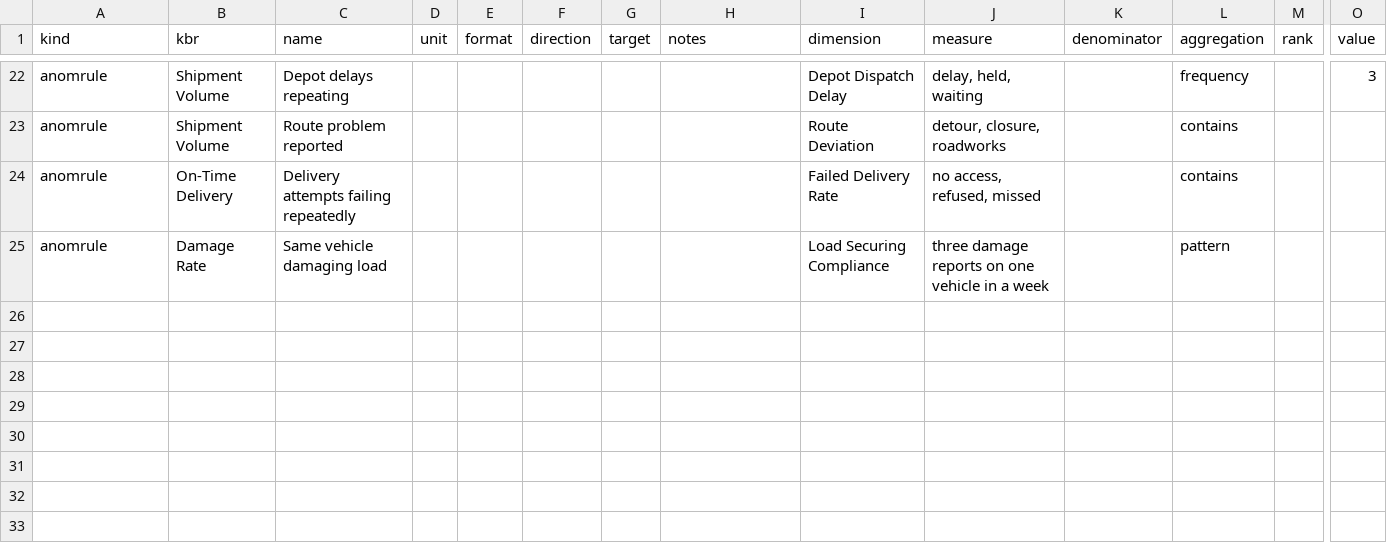
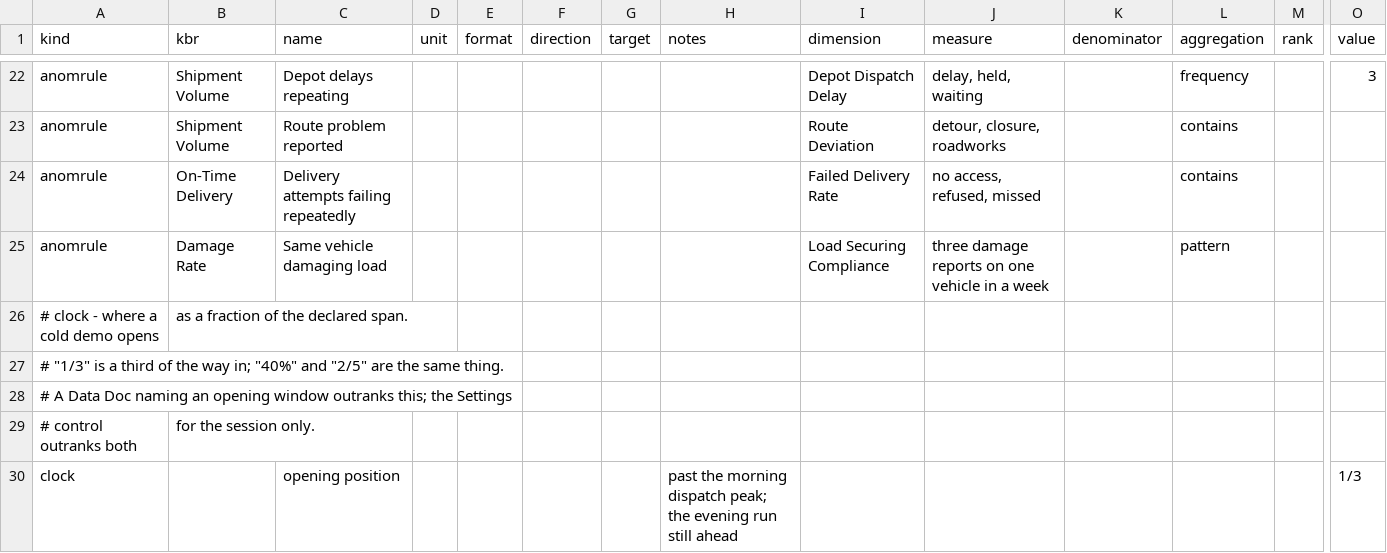
Before and after one commit to BossTechnology/momentum, a CSV file: config/logistics-demo-config.csv, drawn as a sheet; only a part is shown, gaps mark what is left out; rows hold the shown columns only; the diff names each change by its address in the sheet, - before the commit and + after, or states it on an @@ line.

```diff
--- a/config/logistics-demo-config.csv
+++ b/config/logistics-demo-config.csv
+row 26: # clock - where a cold demo opens | as a fraction of the declared span.
+row 27: # "1/3" is a third of the way in; "40%" and "2/5" are the same thing.
+row 28: # A Data Doc naming an opening window outranks this; the Settings
+row 29: # control outranks both | for the session only.
+row 30: clock |  | opening position |  |  |  |  | past the morning dispatch peak; the evening run still ahead |  |  |  |  |  | 1/3
```
Also changed, not shown: config/insurance-demo-config.csv, config/manufacturing-demo-config.csv, 23 other files.
